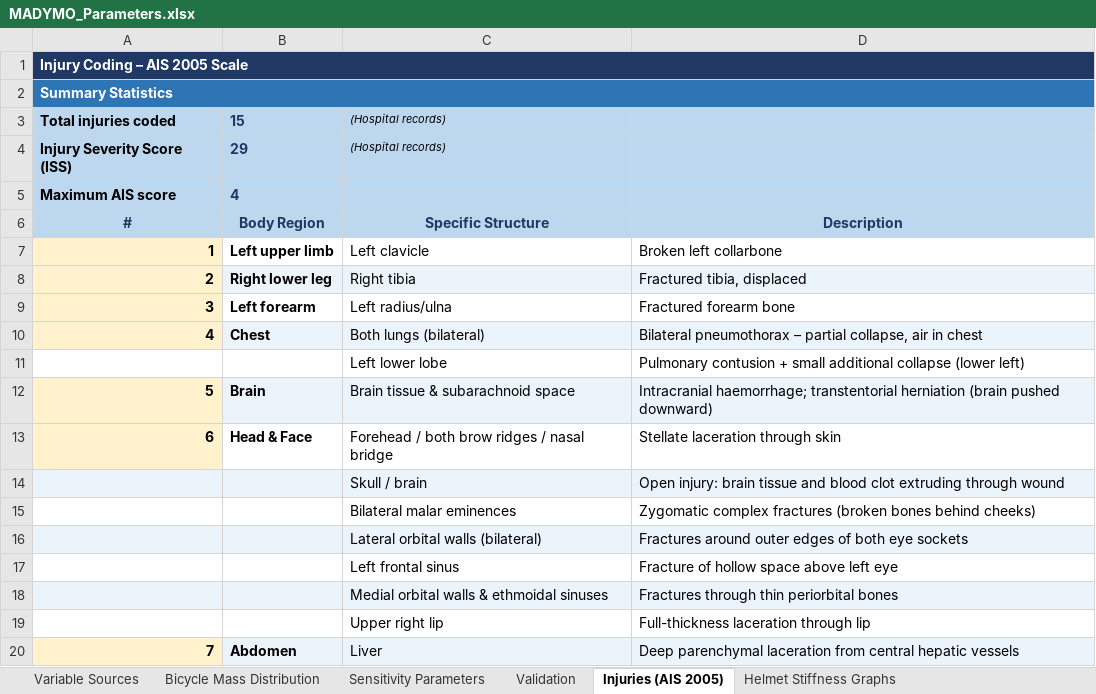
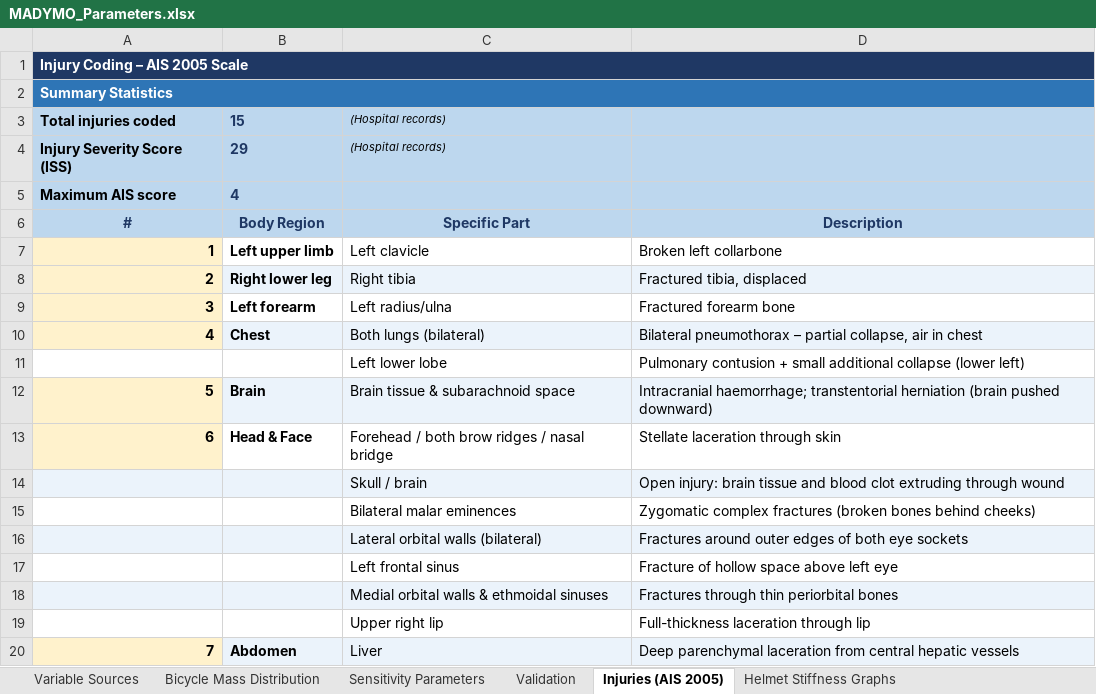
Before and after one commit to andriaioannides2012-hub/madymo-child-cyclist-helmet-assessment, an Excel workbook: MADYMO_Parameters/MADYMO_Parameters.xlsx, sheet Injuries (AIS 2005), drawn as a sheet; values as stored, in another font and other column widths than the file's, no borders; the diff names each change by its address in the sheet, - before the commit and + after, or states it on an @@ line.

```diff
--- a/MADYMO_Parameters/MADYMO_Parameters.xlsx (sheet Injuries (AIS 2005))
+++ b/MADYMO_Parameters/MADYMO_Parameters.xlsx (sheet Injuries (AIS 2005))
-C6: Specific Structure
+C6: Specific Part
```
Also changed, not shown: sheet Helmet Stiffness Graphs, sheet Bicycle Mass Distribution, sheet Variable Sources, sheet Validation.
